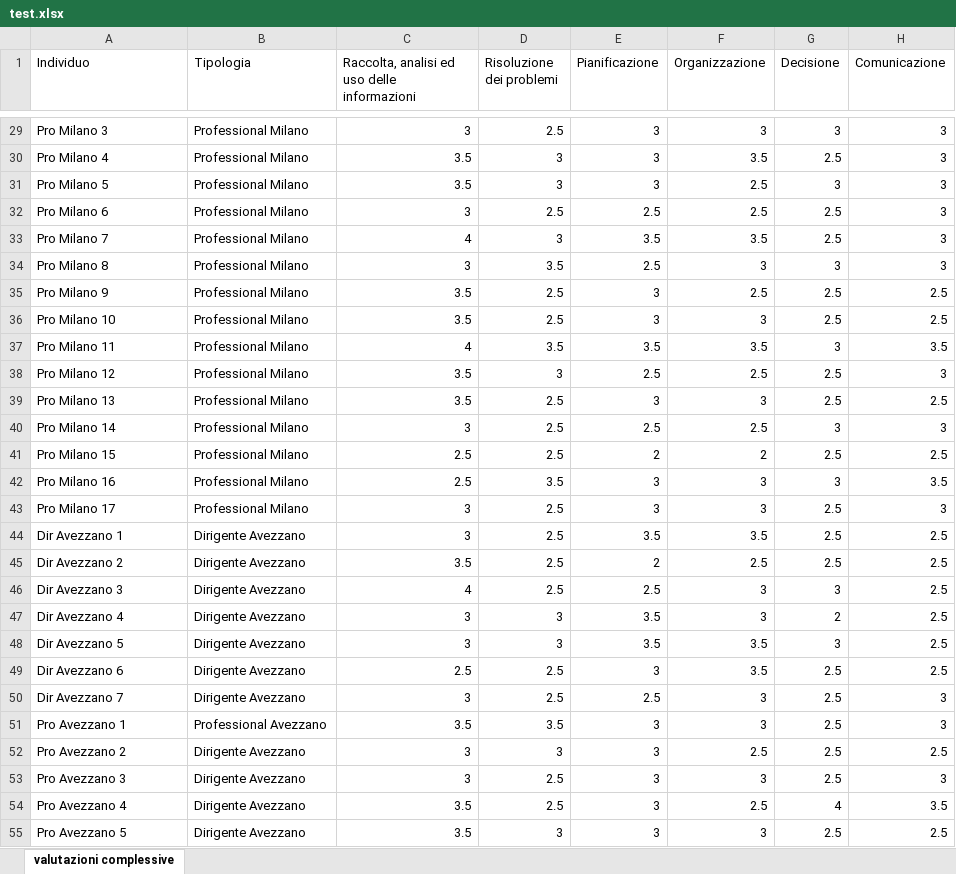
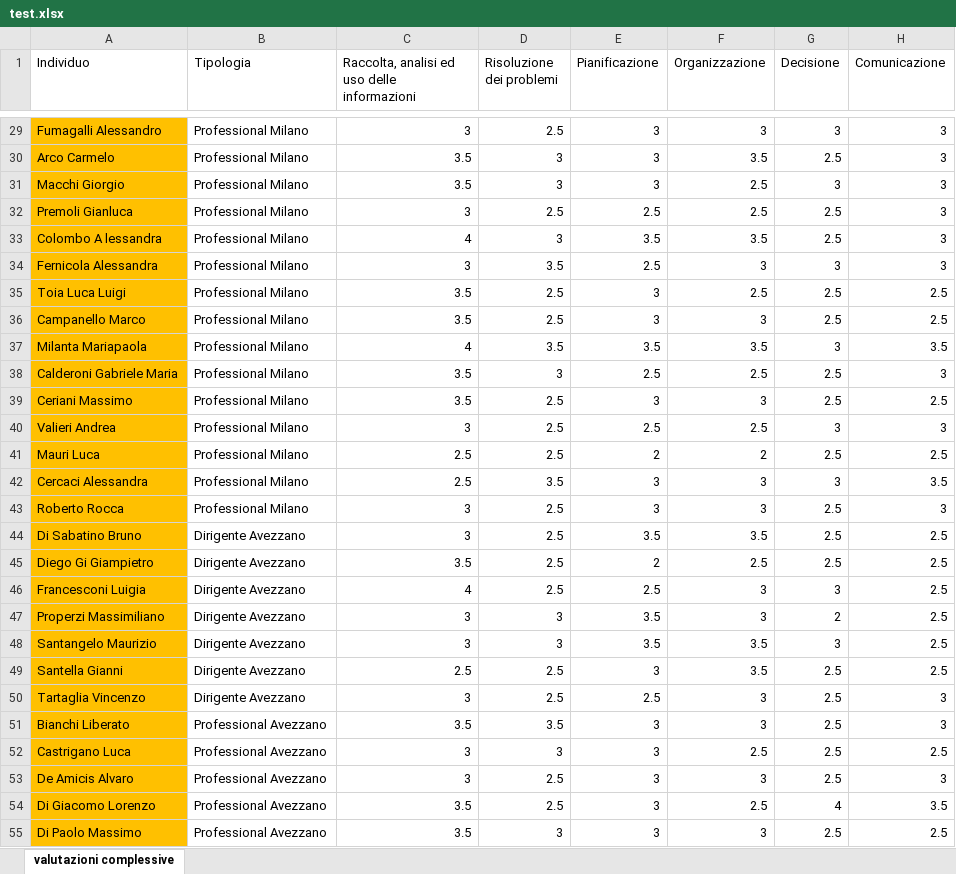
Before and after one commit to spastoris/test_competenze_gabry, an Excel workbook: test.xlsx, sheet valutazioni complessive, drawn as a sheet; only a part is shown, gaps mark what is left out; values as stored, in another font and other column widths than the file's, no borders; the diff covers the shown part only; the diff names each change by its address in the sheet, - before the commit and + after, or states it on an @@ line.

```diff
--- a/test.xlsx (sheet valutazioni complessive)
+++ b/test.xlsx (sheet valutazioni complessive)
-A29:A55 fill: none
+A29:A55 fill: #FFC000
-A29 (Individuo): Pro Milano 3
+A29 (Individuo): Fumagalli Alessandro
-A30 (Individuo): Pro Milano 4
+A30 (Individuo): Arco Carmelo
-A31 (Individuo): Pro Milano 5
+A31 (Individuo): Macchi Giorgio
-A32 (Individuo): Pro Milano 6
+A32 (Individuo): Premoli Gianluca
-A33 (Individuo): Pro Milano 7
+A33 (Individuo): Colombo A lessandra
-A34 (Individuo): Pro Milano 8
+A34 (Individuo): Fernicola Alessandra
-A35 (Individuo): Pro Milano 9
+A35 (Individuo): Toia Luca Luigi
-A36 (Individuo): Pro Milano 10
+A36 (Individuo): Campanello Marco
-A37 (Individuo): Pro Milano 11
+A37 (Individuo): Milanta Mariapaola
-A38 (Individuo): Pro Milano 12
+A38 (Individuo): Calderoni Gabriele Maria
-A39 (Individuo): Pro Milano 13
+A39 (Individuo): Ceriani Massimo
-A40 (Individuo): Pro Milano 14
+A40 (Individuo): Valieri Andrea
-A41 (Individuo): Pro Milano 15
+A41 (Individuo): Mauri Luca
-A42 (Individuo): Pro Milano 16
+A42 (Individuo): Cercaci Alessandra
-A43 (Individuo): Pro Milano 17
+A43 (Individuo): Roberto Rocca
-A44 (Individuo): Dir Avezzano 1
+A44 (Individuo): Di Sabatino Bruno
-A45 (Individuo): Dir Avezzano 2
+A45 (Individuo): Diego Gi Giampietro
-A46 (Individuo): Dir Avezzano 3
+A46 (Individuo): Francesconi Luigia
-A47 (Individuo): Dir Avezzano 4
+A47 (Individuo): Properzi Massimiliano
-A48 (Individuo): Dir Avezzano 5
+A48 (Individuo): Santangelo Maurizio
-A49 (Individuo): Dir Avezzano 6
+A49 (Individuo): Santella Gianni
-A50 (Individuo): Dir Avezzano 7
+A50 (Individuo): Tartaglia Vincenzo
-A51 (Individuo): Pro Avezzano 1
+A51 (Individuo): Bianchi Liberato
-A52 (Individuo): Pro Avezzano 2
+A52 (Individuo): Castrigano Luca
-B52:B55 (Tipologia): Dirigente Avezzano
+B52:B55 (Tipologia): Professional Avezzano
-A53 (Individuo): Pro Avezzano 3
+A53 (Individuo): De Amicis Alvaro
-A54 (Individuo): Pro Avezzano 4
+A54 (Individuo): Di Giacomo Lorenzo
-A55 (Individuo): Pro Avezzano 5
+A55 (Individuo): Di Paolo Massimo
```
Also changed, not shown: 45 edited cells and cell formats elsewhere in this sheet.
